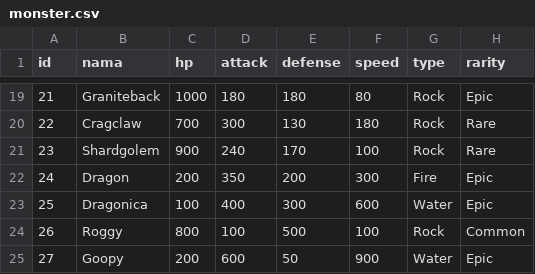
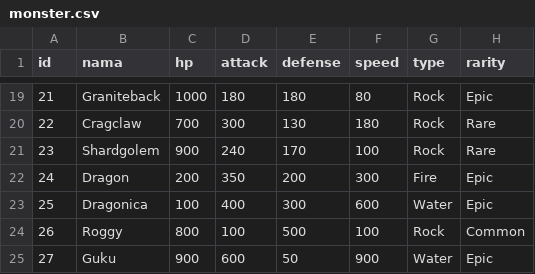
Before and after one commit to Braverns/PA-Sistem-Permainan-Monster-Battle-3-VS-3-Berbasis-Turn-Base, a CSV file: data/monster.csv, drawn as a sheet; only a part is shown, gaps mark what is left out.

```diff
--- a/data/monster.csv
+++ b/data/monster.csv
@@ -24,2 +24,2 @@ id,nama,hp,attack,defense,speed,type,rarity
 26,Roggy,800,100,500,100,Rock,Common
-27,Goopy,200,600,50,900,Water,Epic
+27,Guku,900,600,50,900,Water,Epic
```
Also changed, not shown: data/deck.csv, 5 other files.
